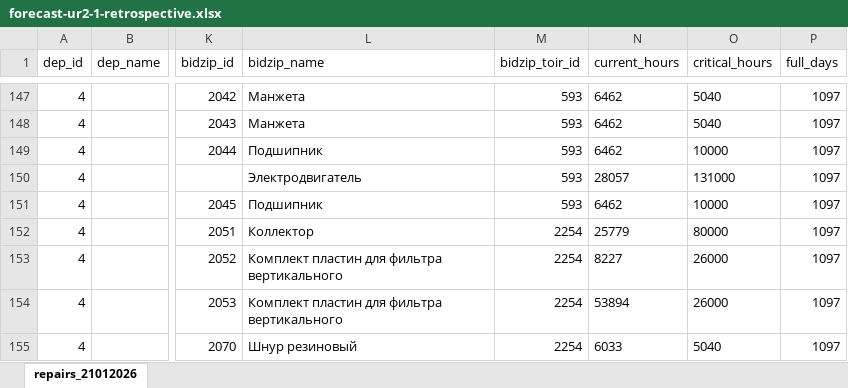
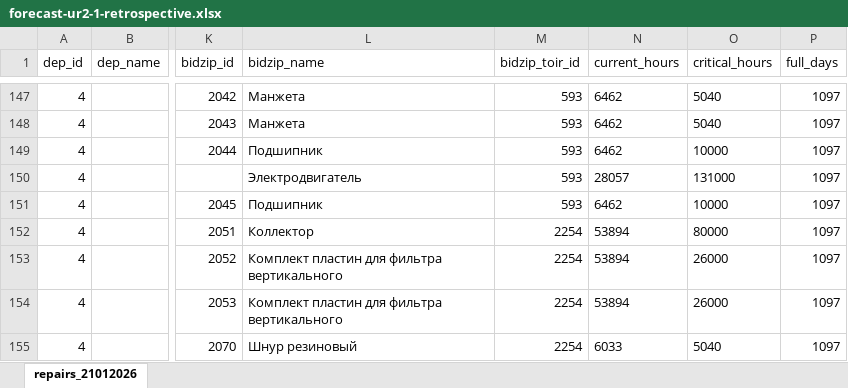
Before and after one commit to ahrshuipy-ux/1c_dkslakdalskd-dsal-, an Excel workbook: forecast-ur2-1-retrospective.xlsx, sheet repairs_21012026, drawn as a sheet; only a part is shown, gaps mark what is left out; values as stored, in another font and other column widths than the file's, no borders; table styles not drawn; the diff names each change by its address in the sheet, - before the commit and + after, or states it on an @@ line.

Commit message:
Adjust UR2.1 retrospective scenario to 53 matches

```diff
--- a/forecast-ur2-1-retrospective.xlsx (sheet repairs_21012026)
+++ b/forecast-ur2-1-retrospective.xlsx (sheet repairs_21012026)
-N152 (current_hours): 25779
+N152 (current_hours): 53894
-N153 (current_hours): 8227
+N153 (current_hours): 53894
```
